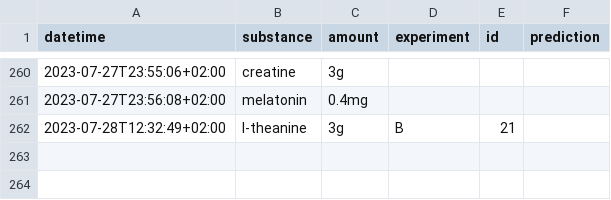
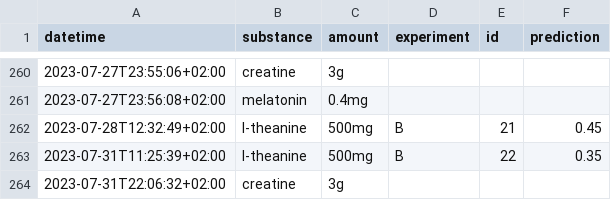
Before and after one commit to niplav/site, a CSV file: data/substances.csv, drawn as a sheet; only a part is shown, gaps mark what is left out.

```diff
--- a/data/substances.csv
+++ b/data/substances.csv
@@ -261,2 +261,4 @@ datetime,substance,amount,experiment,id,prediction
 2023-07-27T23:56:08+02:00,melatonin,0.4mg,,,
-2023-07-28T12:32:49+02:00,l-theanine,3g,B,21,
+2023-07-28T12:32:49+02:00,l-theanine,500mg,B,21,0.45
+2023-07-31T11:25:39+02:00,l-theanine,500mg,B,22,0.35
+2023-07-31T22:06:32+02:00,creatine,3g,,,
```
Also changed, not shown: data/creativity.csv, data/productivity.csv, 12 other files.
